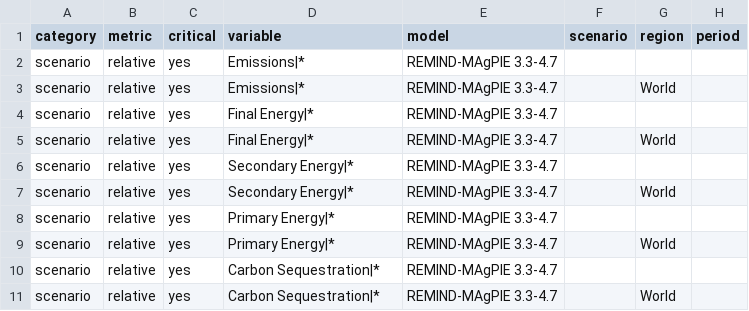
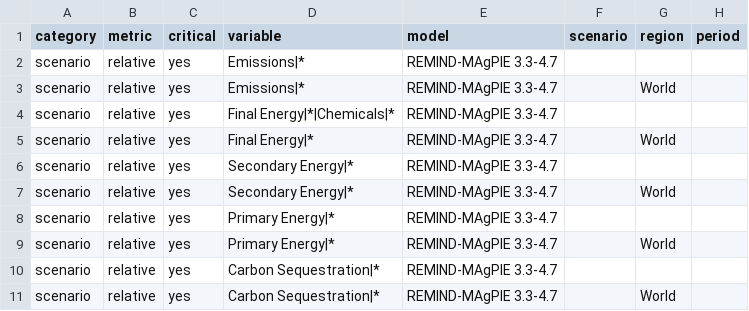
Before and after one commit to pweigmann/piamValidation, a CSV file: inst/config/validationConfig_NGFS.csv, drawn as a sheet; only a part is shown; the diff names each change by its address in the sheet, - before the commit and + after, or states it on an @@ line.

```diff
--- a/inst/config/validationConfig_NGFS.csv
+++ b/inst/config/validationConfig_NGFS.csv
-D4 (variable): Final Energy|*
+D4 (variable): Final Energy|*|Chemicals|*
```
Also changed, not shown: 11 other files.
